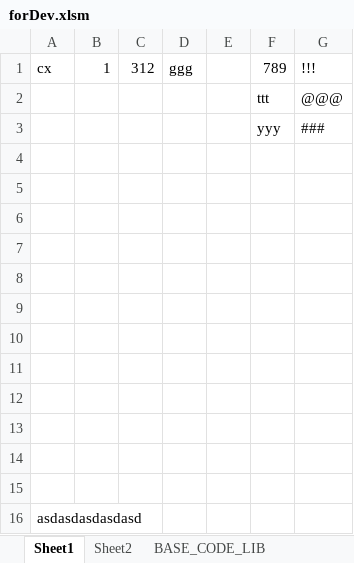
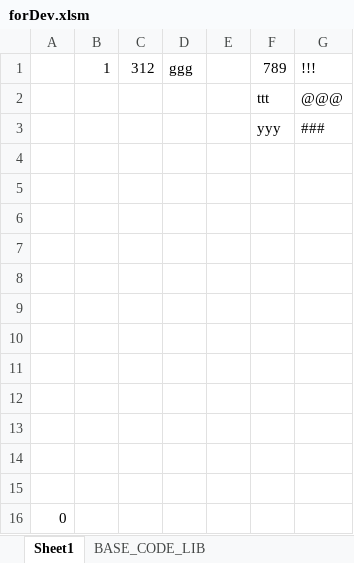
Before and after one commit to cxwithyxy/Excel_JS_Runtime, an Excel workbook: forDev.xlsm, sheet Sheet1, drawn as a sheet; values as stored, in another font and other column widths than the file's, no borders; the diff names each change by its address in the sheet, - before the commit and + after, or states it on an @@ line.

```diff
--- a/forDev.xlsm (sheet Sheet1)
+++ b/forDev.xlsm (sheet Sheet1)
-sheet tab: Sheet2
-A1: cx
+A1: (empty)
-A16: asdasdasdasdasd
+A16: 0
```
Also changed, not shown: sheet BASE_CODE_LIB, 6 other files.
